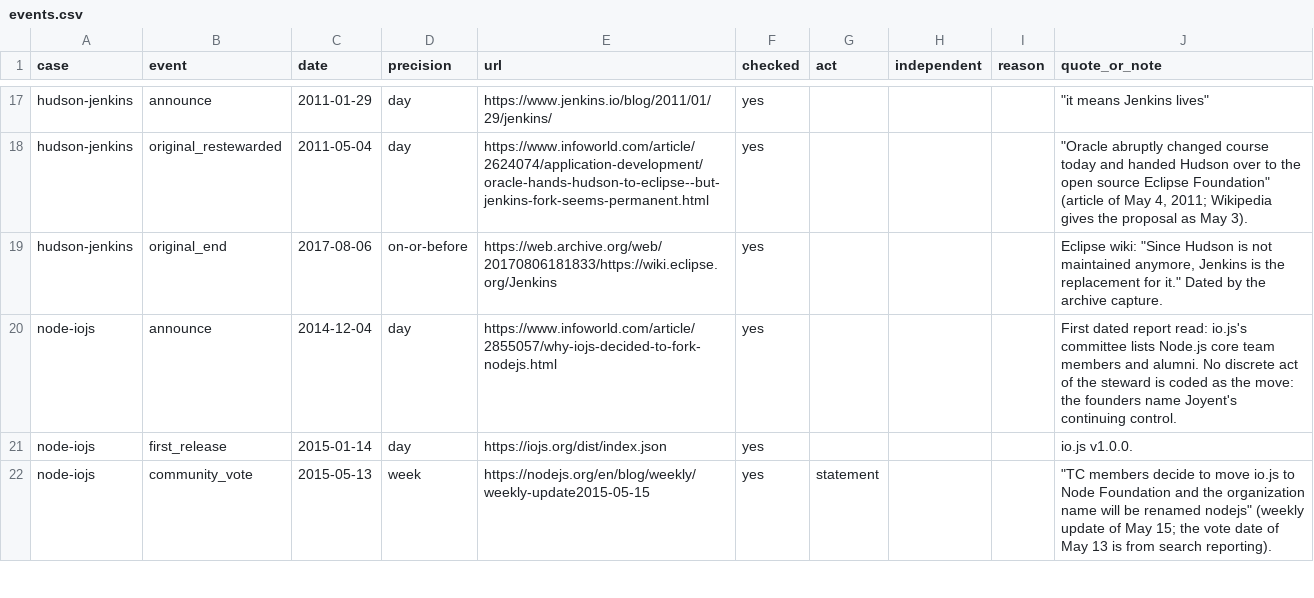
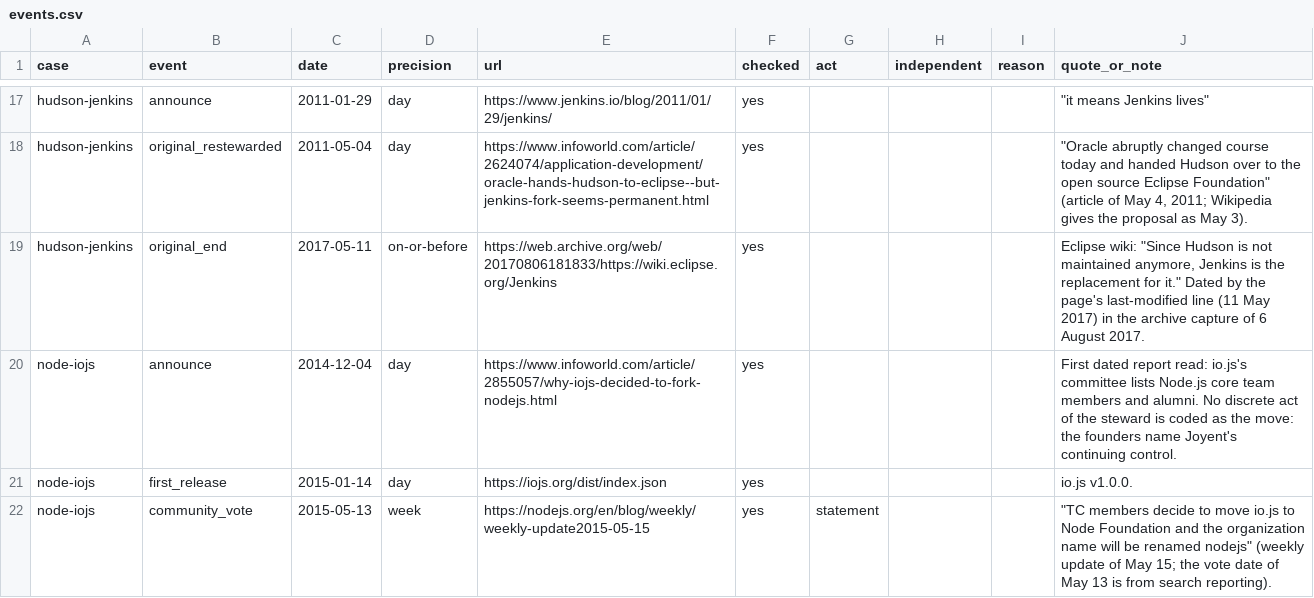
Before and after one commit to dmarx/nucleation, a CSV file: scratch/studies/lead-185/events.csv, drawn as a sheet; only a part is shown, gaps mark what is left out.

```diff
--- a/scratch/studies/lead-185/events.csv
+++ b/scratch/studies/lead-185/events.csv
@@ -18,3 +18,3 @@ hudson-jenkins,announce,2011-01-29,day,https://www.jenkins.io/blog/2011/01/29/je
 hudson-jenkins,original_restewarded,2011-05-04,day,https://www.infoworld.com/article/2624074/application-development/oracle-hands-hudson-to-eclipse--but-jenkins-fork-seems-permanent.html,yes,,,,"""Oracle abruptly changed course today and handed Hudson over to the open source Eclipse Foundation"" (article of May 4, 2011; Wikipedia gives the proposal as May 3)."
-hudson-jenkins,original_end,2017-08-06,on-or-before,https://web.archive.org/web/20170806181833/https://wiki.eclipse.org/Jenkins,yes,,,,"Eclipse wiki: ""Since Hudson is not maintained anymore, Jenkins is the replacement for it."" Dated by the archive capture."
+hudson-jenkins,original_end,2017-05-11,on-or-before,https://web.archive.org/web/20170806181833/https://wiki.eclipse.org/Jenkins,yes,,,,"Eclipse wiki: ""Since Hudson is not maintained anymore, Jenkins is the replacement for it."" Dated by the page's last-modified line (11 May 2017) in the archive capture of 6 August 2017."
 node-iojs,announce,2014-12-04,day,https://www.infoworld.com/article/2855057/why-iojs-decided-to-fork-nodejs.html,yes,,,,"First dated report read: io.js's committee lists Node.js core team members and alumni. No discrete act of the steward is coded as the move: the founders name Joyent's continuing control."
```
Also changed, not shown: 14 other files.
